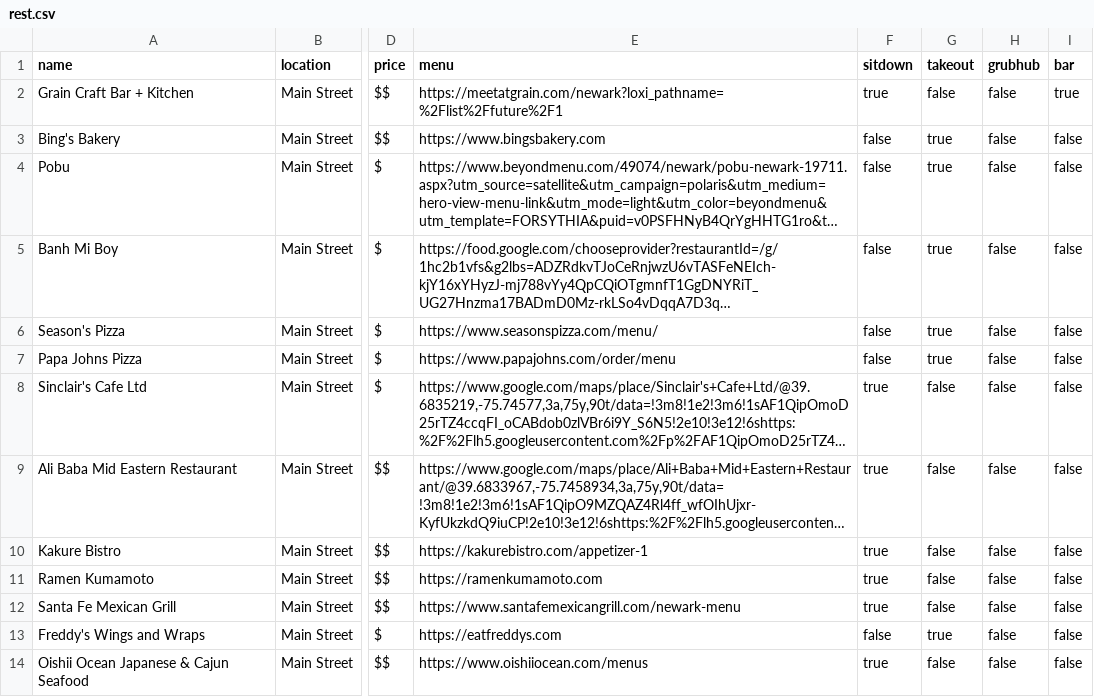
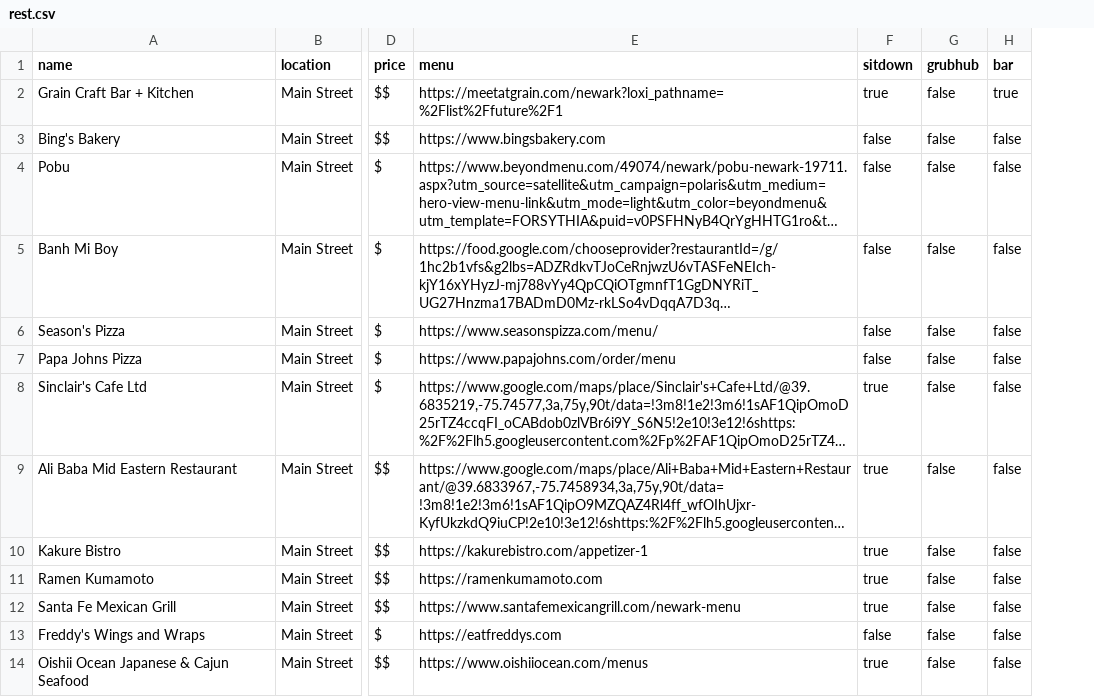
Before and after one commit to mycahdt/UD_Bites, a CSV file: src/Data/rest.csv, drawn as a sheet; only a part is shown, gaps mark what is left out; long unchanged cells end in …; the diff names each change by its address in the sheet, - before the commit and + after, or states it on an @@ line.

```diff
--- a/src/Data/rest.csv
+++ b/src/Data/rest.csv
-column G (takeout), rows 2-14: false | true | true | true | true | true | false | false | false | false | false | true | false
```
Also changed, not shown: 4 other files.
